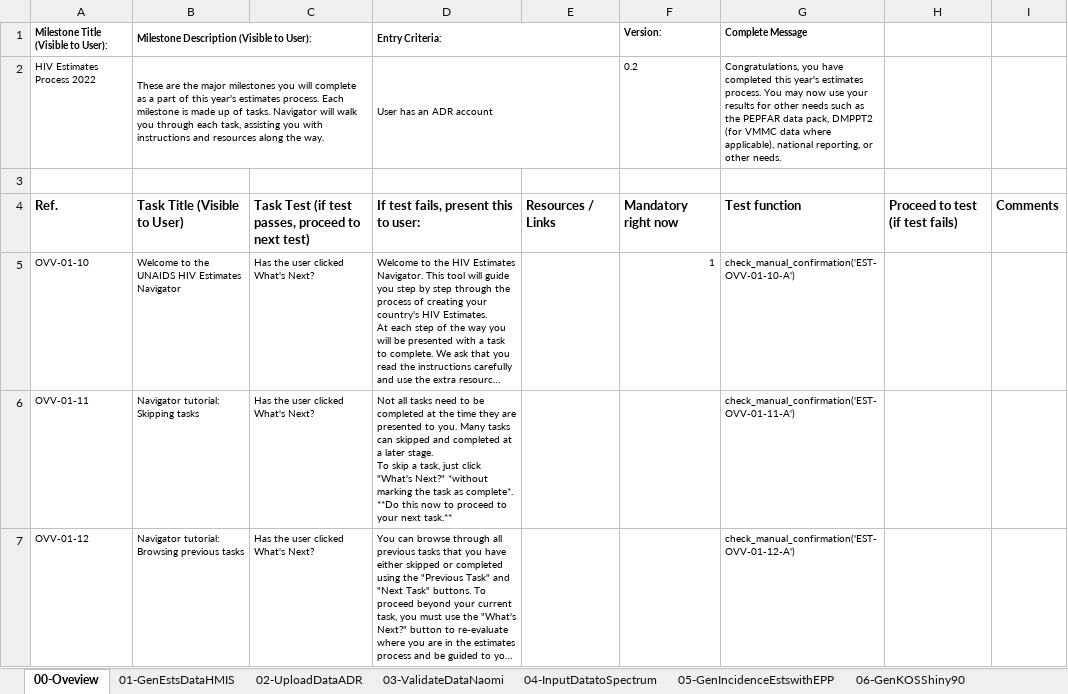
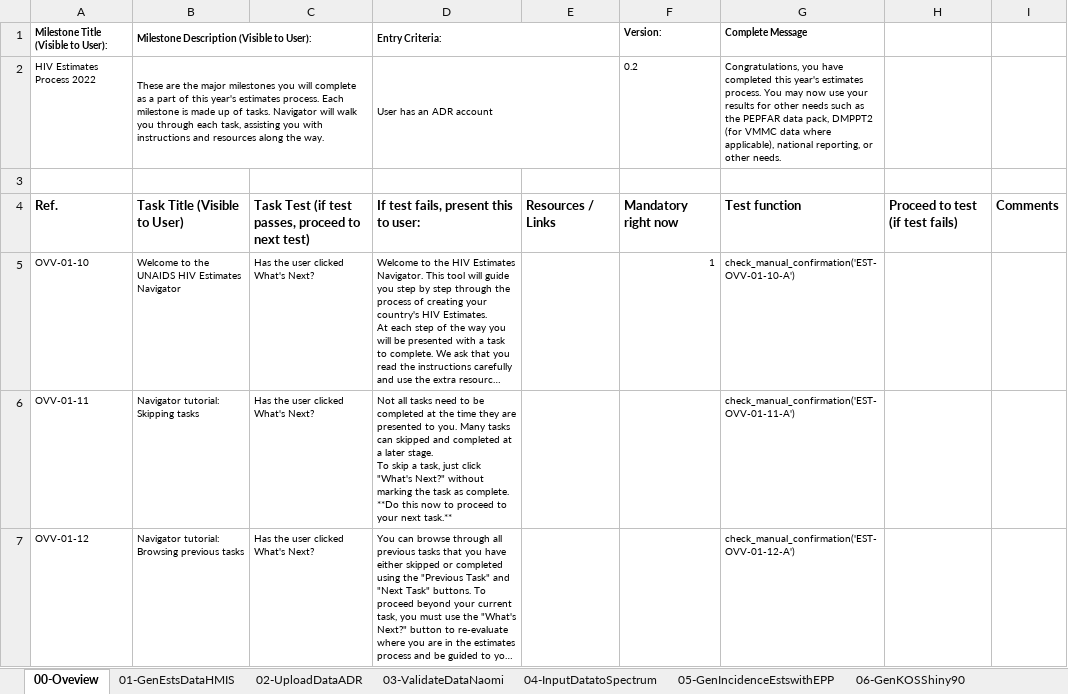
Before and after one commit to fjelltopp/navigator_engine, an Excel workbook: Estimates 22 BDG [Final].xlsx, sheet 00-Oveview, drawn as a sheet; only a part is shown; long unchanged cells end in …; values as stored, in another font and other column widths than the file's, no borders; charts and pictures not drawn; ↵ is a line break in a cell; the diff covers the shown part only; the diff names each change by its address in the sheet, - before the commit and + after, or states it on an @@ line.

```diff
--- a/Estimates 22 BDG [Final].xlsx (sheet 00-Oveview)
+++ b/Estimates 22 BDG [Final].xlsx (sheet 00-Oveview)
-D6 (Entry Criteria:): …"What's Next?" *without marking the task as complete*. ↵ **Do this…
+D6 (Entry Criteria:): …"What's Next?" without marking the task as complete. ↵ **Do this…
```
Also changed, not shown: 3 edited cells elsewhere in this sheet, sheet 07-FinalizeNatlEstsSpectrum, charts or pictures.
